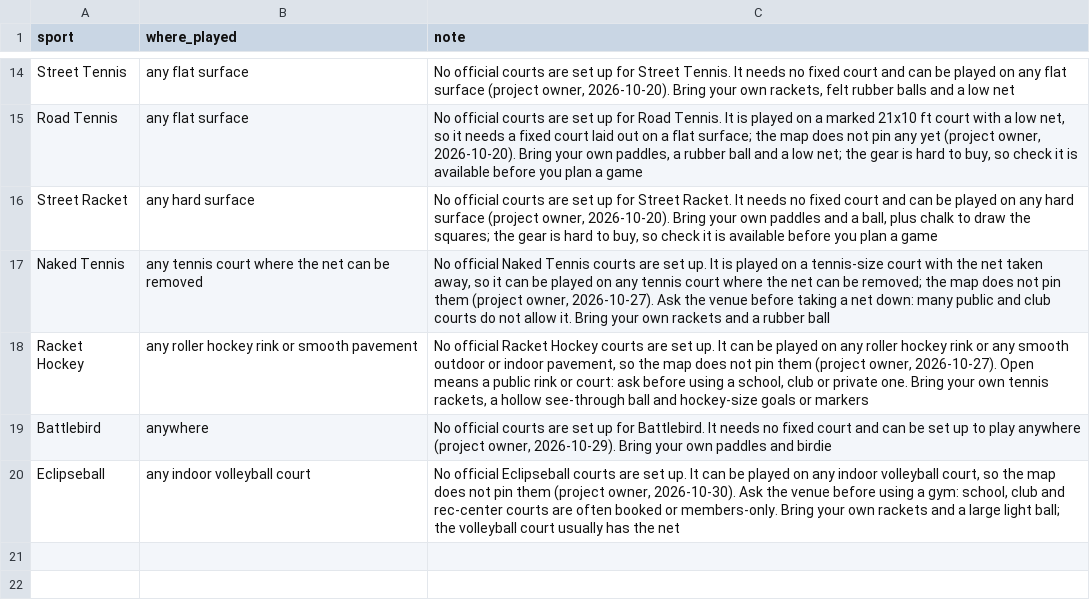
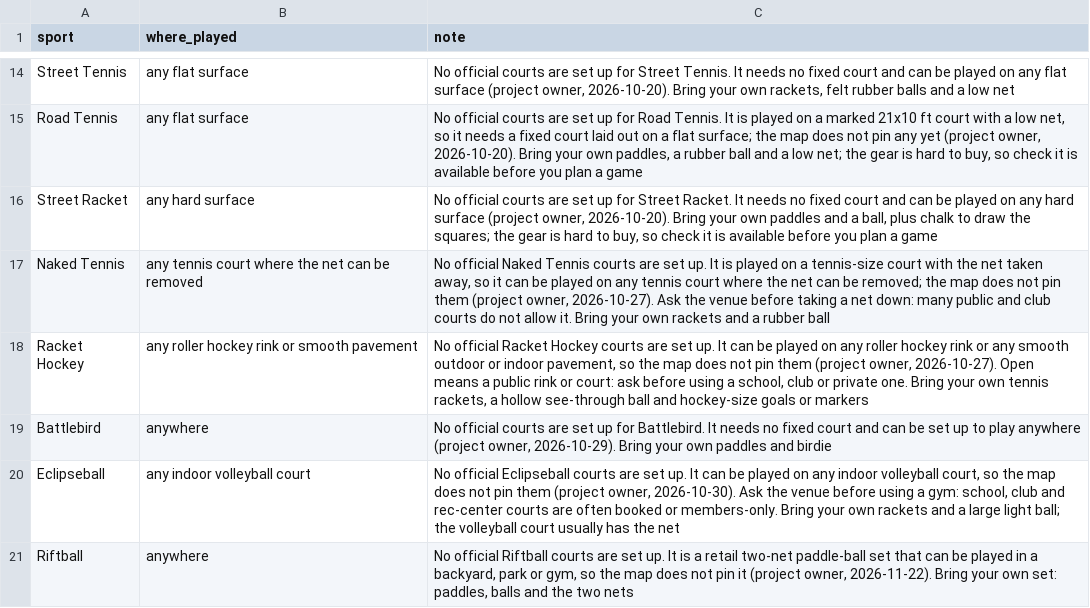
Before and after one commit to abov/courtconnect-ca, a CSV file: transform/seeds/sport_play_anywhere.csv, drawn as a sheet; only a part is shown, gaps mark what is left out.

Commit message:
Riftball: play-anywhere row

```diff
--- a/transform/seeds/sport_play_anywhere.csv
+++ b/transform/seeds/sport_play_anywhere.csv
@@ -20 +20,2 @@ Battlebird,anywhere,"No official courts are set up for Battlebird. It needs no f
 Eclipseball,any indoor volleyball court,"No official Eclipseball courts are set up. It can be played on any indoor volleyball court, so the map does not pin them (project owner, 2026-10-30). Ask the venue before using a gym: school, club and rec-center courts are often booked or members-only. Bring your own rackets and a large light ball; the volleyball court usually has the net"
+Riftball,anywhere,"No official Riftball courts are set up. It is a retail two-net paddle-ball set that can be played in a backyard, park or gym, so the map does not pin it (project owner, 2026-11-22). Bring your own set: paddles, balls and the two nets"
```
